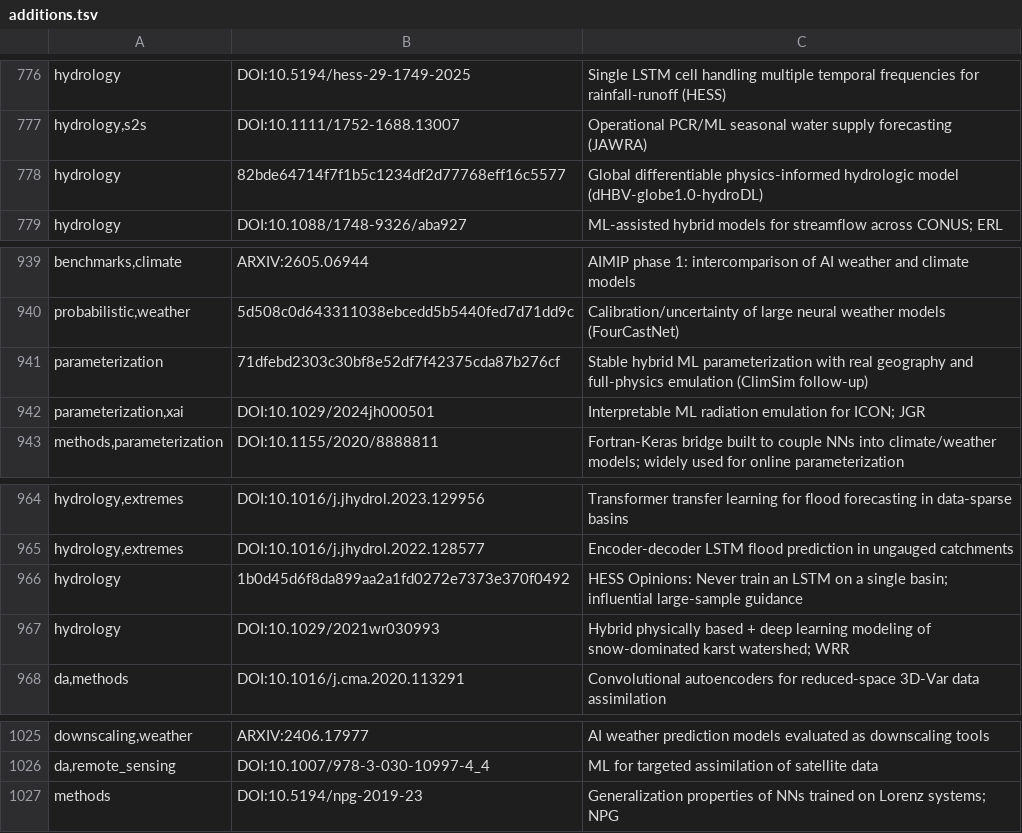
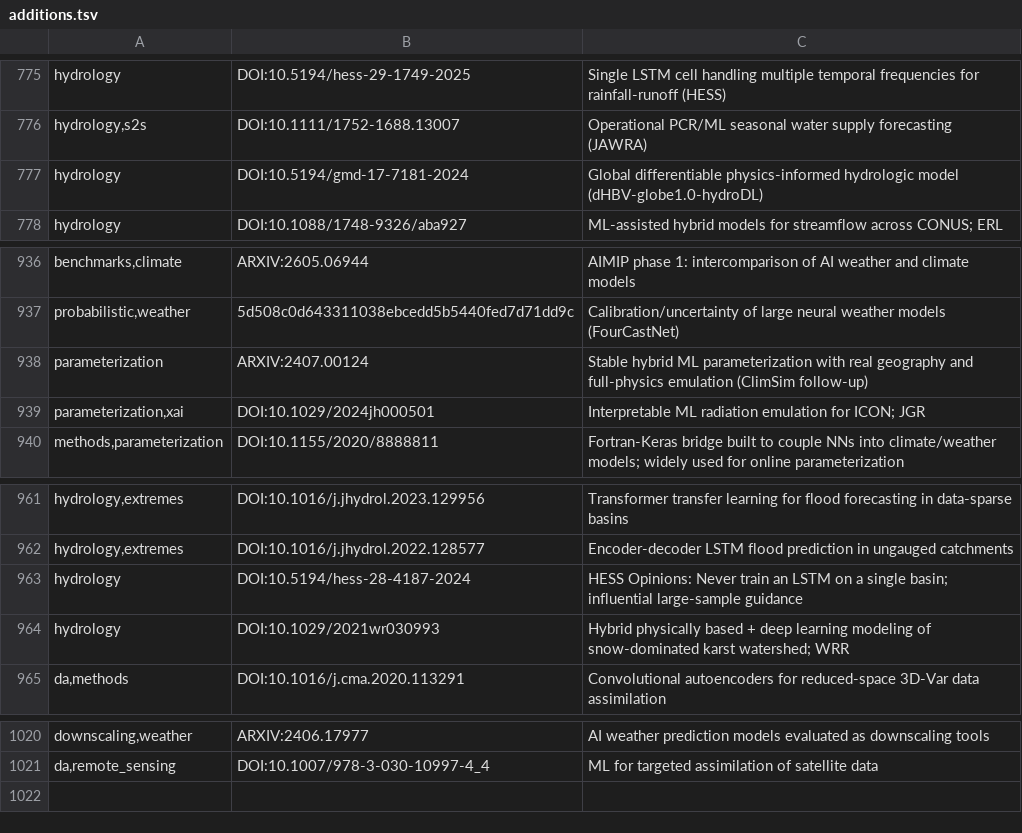
Before and after one commit to carlosdhoyos/ai-in-atmospheric-and-oceanic-sciences, a TSV file: data/additions.tsv, drawn as a sheet; only a part is shown, gaps mark what is left out; the diff covers the shown part only.

```diff
--- a/data/additions.tsv
+++ b/data/additions.tsv
@@ -777,3 +776,3 @@ hydrology	DOI:10.5194/hess-29-1749-2025	Single LSTM cell handling multiple tempo
 hydrology,s2s	DOI:10.1111/1752-1688.13007	Operational PCR/ML seasonal water supply forecasting (JAWRA)
-hydrology	82bde64714f7f1b5c1234df2d77768eff16c5577	Global differentiable physics-informed hydrologic model (dHBV-globe1.0-hydroDL)
+hydrology	DOI:10.5194/gmd-17-7181-2024	Global differentiable physics-informed hydrologic model (dHBV-globe1.0-hydroDL)
 hydrology	DOI:10.1088/1748-9326/aba927	ML-assisted hybrid models for streamflow across CONUS; ERL
@@ -940,3 +937,3 @@ benchmarks,climate	ARXIV:2605.06944	AIMIP phase 1: intercomparison of AI weather
 probabilistic,weather	5d508c0d643311038ebcedd5b5440fed7d71dd9c	Calibration/uncertainty of large neural weather models (FourCastNet)
-parameterization	71dfebd2303c30bf8e52df7f42375cda87b276cf	Stable hybrid ML parameterization with real geography and full-physics emulation (ClimSim follow-up)
+parameterization	ARXIV:2407.00124	Stable hybrid ML parameterization with real geography and full-physics emulation (ClimSim follow-up)
 parameterization,xai	DOI:10.1029/2024jh000501	Interpretable ML radiation emulation for ICON; JGR
@@ -965,3 +962,3 @@ hydrology,extremes	DOI:10.1016/j.jhydrol.2023.129956	Transformer transfer learni
 hydrology,extremes	DOI:10.1016/j.jhydrol.2022.128577	Encoder-decoder LSTM flood prediction in ungauged catchments
-hydrology	1b0d45d6f8da899aa2a1fd0272e7373e370f0492	HESS Opinions: Never train an LSTM on a single basin; influential large-sample guidance
+hydrology	DOI:10.5194/hess-28-4187-2024	HESS Opinions: Never train an LSTM on a single basin; influential large-sample guidance
 hydrology	DOI:10.1029/2021wr030993	Hybrid physically based + deep learning modeling of snow-dominated karst watershed; WRR
@@ -1026,2 +1021 @@ downscaling,weather	ARXIV:2406.17977	AI weather prediction models evaluated as d
 da,remote_sensing	DOI:10.1007/978-3-030-10997-4_4	ML for targeted assimilation of satellite data
-methods	DOI:10.5194/npg-2019-23	Generalization properties of NNs trained on Lorenz systems; NPG
```
Also changed, not shown: 5 removed rows elsewhere in this file, analysis/tables/architecture_by_subfield.csv, analysis/tables/citations_by_architecture.csv, 29 other files.
